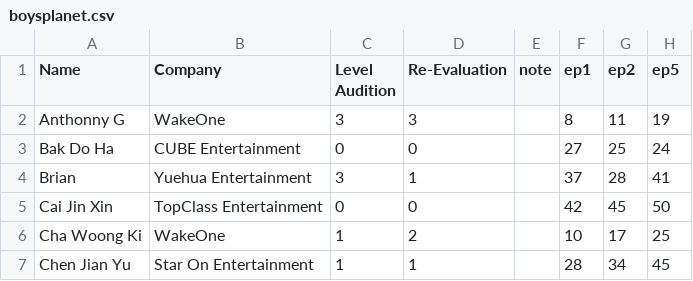
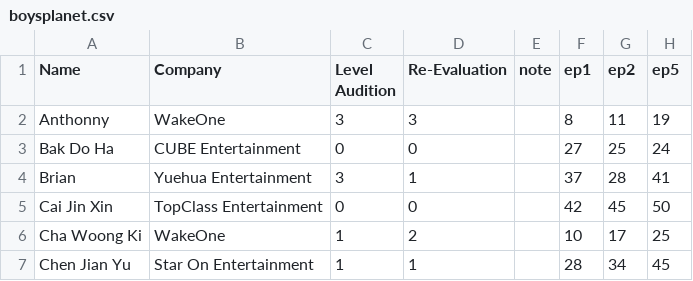
Before and after one commit to skzluvr/boysplanetchart.github.io, a CSV file: boysplanet.csv, drawn as a sheet; only a part is shown.

```diff
--- a/boysplanet.csv
+++ b/boysplanet.csv
@@ -1,3 +1,3 @@
 Name,Company,Level Audition,Re-Evaluation,note,ep1,ep2,ep5
-Anthonny G,WakeOne,3,3,,8,11,19
+Anthonny,WakeOne,3,3,,8,11,19
 Bak Do Ha,CUBE Entertainment,0,0,,27,25,24
```
Also changed, not shown: 1 other file.
